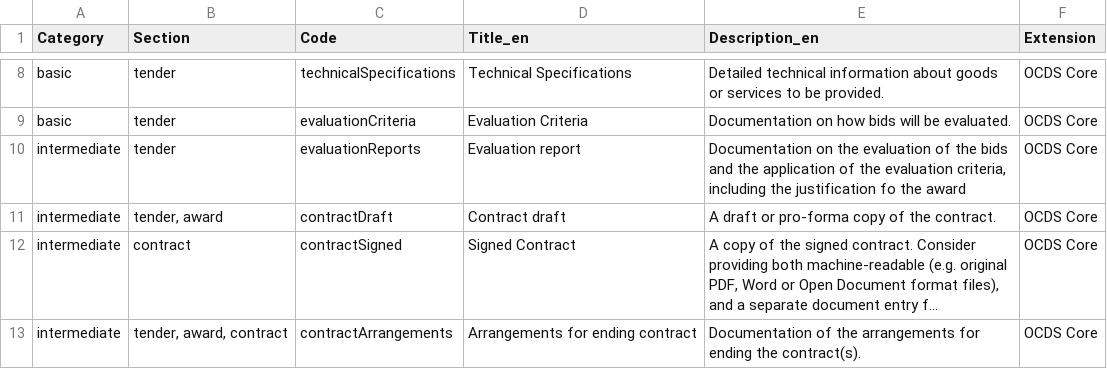
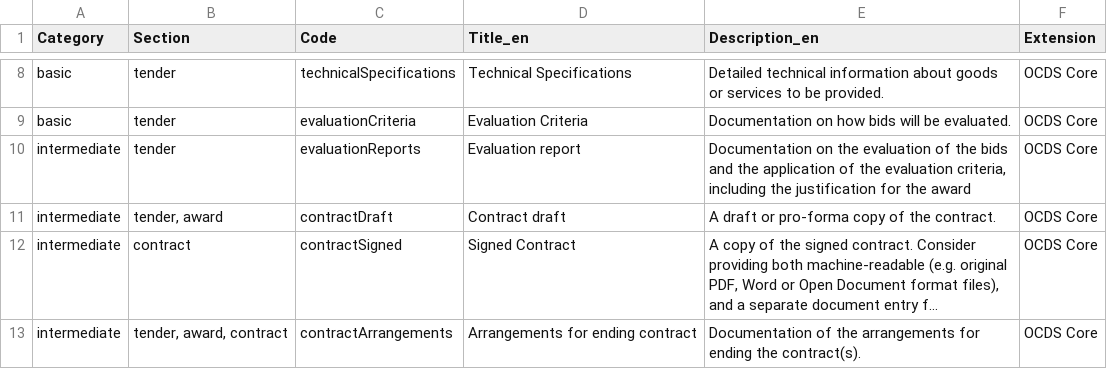
Before and after one commit to open-contracting-extensions/public-private-partnerships, a CSV file: compiledCodelists/documentType.csv, drawn as a sheet; only a part is shown, gaps mark what is left out; long unchanged cells end in …; the diff covers the shown part only.

```diff
--- a/compiledCodelists/documentType.csv
+++ b/compiledCodelists/documentType.csv
@@ -9,3 +9,3 @@ basic,tender,technicalSpecifications,Technical Specifications,Detailed technical
 basic,tender,evaluationCriteria,Evaluation Criteria,Documentation on how bids will be evaluated.,OCDS Core
-intermediate,tender,evaluationReports,Evaluation report,"Documentation on the evaluation of the bids and the application of the evaluation criteria, including the justification fo the award",OCDS Core
+intermediate,tender,evaluationReports,Evaluation report,"Documentation on the evaluation of the bids and the application of the evaluation criteria, including the justification for the award",OCDS Core
 intermediate,"tender, award",contractDraft,Contract draft,A draft or pro-forma copy of the contract.,OCDS Core
```
Also changed, not shown: 7 edited cells elsewhere in this file, compiledCodelists/awardCriteria.csv, compiledCodelists/itemClassificationScheme.csv, 10 other files.
